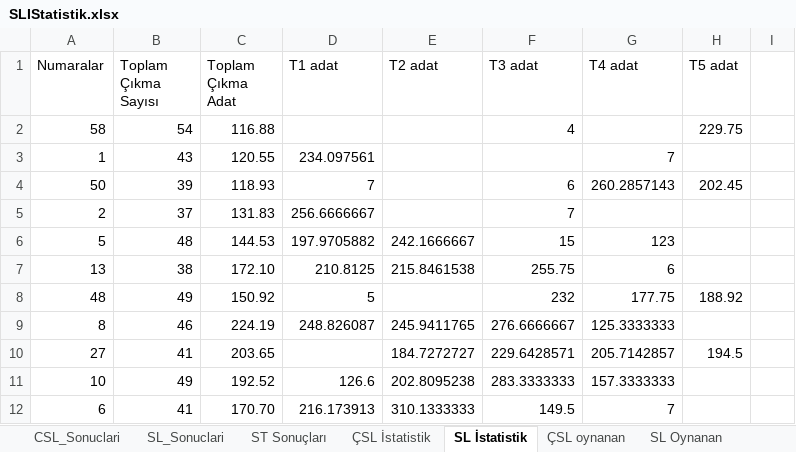
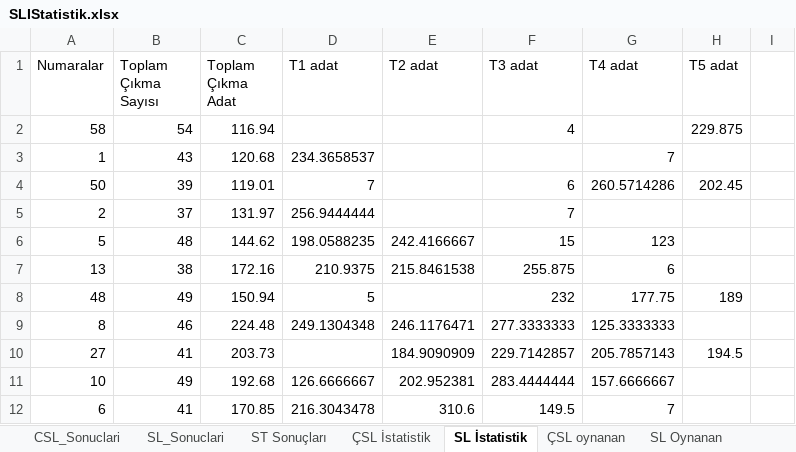
Before and after one commit to ozgur1975/ReadExcelSheet, an Excel workbook: SLIStatistik.xlsx, sheet SL İstatistik, drawn as a sheet; only a part is shown; values as stored, in another font and other column widths than the file's, no borders; the diff covers the shown part only; the diff names each change by its address in the sheet, - before the commit and + after, or states it on an @@ line.

```diff
--- a/SLIStatistik.xlsx (sheet SL İstatistik)
+++ b/SLIStatistik.xlsx (sheet SL İstatistik)
-C2 (Toplam Çıkma Adat): 116.88
+C2 (Toplam Çıkma Adat): 116.94
-H2 (T5 adat): 229.75
+H2 (T5 adat): 229.875
-C3 (Toplam Çıkma Adat): 120.55
+C3 (Toplam Çıkma Adat): 120.68
-D3 (T1 adat): 234.097561
+D3 (T1 adat): 234.3658537
-C4 (Toplam Çıkma Adat): 118.93
+C4 (Toplam Çıkma Adat): 119.01
-G4 (T4 adat): 260.2857143
+G4 (T4 adat): 260.5714286
-C5 (Toplam Çıkma Adat): 131.83
+C5 (Toplam Çıkma Adat): 131.97
-D5 (T1 adat): 256.6666667
+D5 (T1 adat): 256.9444444
-C6 (Toplam Çıkma Adat): 144.53
+C6 (Toplam Çıkma Adat): 144.62
-D6 (T1 adat): 197.9705882
+D6 (T1 adat): 198.0588235
-E6 (T2 adat): 242.1666667
+E6 (T2 adat): 242.4166667
-C7 (Toplam Çıkma Adat): 172.10
+C7 (Toplam Çıkma Adat): 172.16
-D7 (T1 adat): 210.8125
+D7 (T1 adat): 210.9375
-F7 (T3 adat): 255.75
+F7 (T3 adat): 255.875
-C8 (Toplam Çıkma Adat): 150.92
+C8 (Toplam Çıkma Adat): 150.94
-H8 (T5 adat): 188.92
+H8 (T5 adat): 189
-C9 (Toplam Çıkma Adat): 224.19
+C9 (Toplam Çıkma Adat): 224.48
-D9 (T1 adat): 248.826087
+D9 (T1 adat): 249.1304348
-E9 (T2 adat): 245.9411765
+E9 (T2 adat): 246.1176471
-F9 (T3 adat): 276.6666667
+F9 (T3 adat): 277.3333333
-C10 (Toplam Çıkma Adat): 203.65
+C10 (Toplam Çıkma Adat): 203.73
-E10 (T2 adat): 184.7272727
+E10 (T2 adat): 184.9090909
-F10 (T3 adat): 229.6428571
+F10 (T3 adat): 229.7142857
-G10 (T4 adat): 205.7142857
+G10 (T4 adat): 205.7857143
-C11 (Toplam Çıkma Adat): 192.52
+C11 (Toplam Çıkma Adat): 192.68
-D11 (T1 adat): 126.6
+D11 (T1 adat): 126.6666667
-E11 (T2 adat): 202.8095238
+E11 (T2 adat): 202.952381
-F11 (T3 adat): 283.3333333
+F11 (T3 adat): 283.4444444
-G11 (T4 adat): 157.3333333
+G11 (T4 adat): 157.6666667
-C12 (Toplam Çıkma Adat): 170.70
+C12 (Toplam Çıkma Adat): 170.85
-D12 (T1 adat): 216.173913
+D12 (T1 adat): 216.3043478
-E12 (T2 adat): 310.1333333
+E12 (T2 adat): 310.6
```
Also changed, not shown: 170 edited cells elsewhere in this sheet, sheet ÇSL İstatistik, sheet SL_Sonuclari, sheet CSL_Sonuclari.
